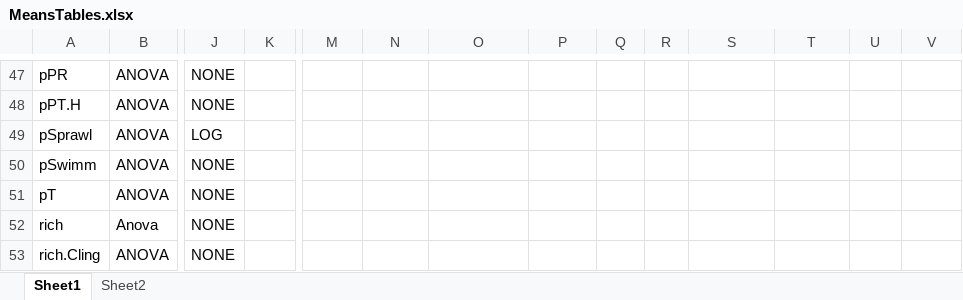
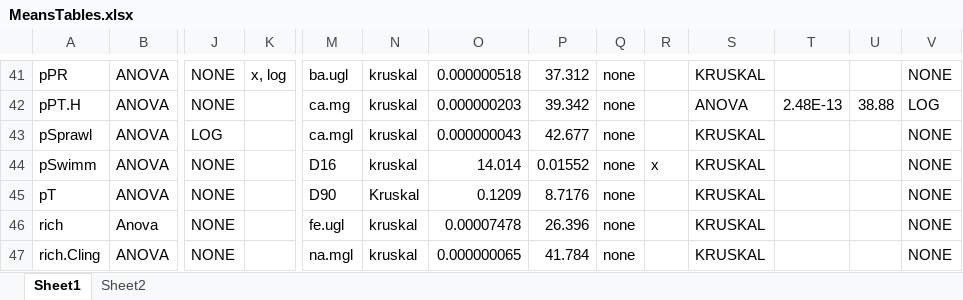
Before and after one commit to mcmillanma/Spatial-Patterns-of-Water-Quality-and-Macroinvertebrate-Communities-within-Mining-influenced-Headwat, an Excel workbook: Tables/MeansTables.xlsx, sheet Sheet1, drawn as a sheet; only a part is shown, gaps mark what is left out; values as stored, in another font and other column widths than the file's, no borders; addresses are those after the commit; the diff covers the shown part only; the diff names each change by its address in the sheet, - before the commit and + after, or states it on an @@ line.

```diff
--- a/Tables/MeansTables.xlsx (sheet Sheet1)
+++ b/Tables/MeansTables.xlsx (sheet Sheet1)
-K41: (empty)
+K41: x, log
-M41: (empty)
+M41: ba.ugl
-N41:N44: (empty)
+N41:N44: kruskal
-O41: (empty)
+O41: 0.000000518
-P41: (empty)
+P41: 37.312
-Q41:Q47: (empty)
+Q41:Q47: none
-S41: (empty)
+S41: KRUSKAL
-V41: (empty)
+V41: NONE
-M42: (empty)
+M42: ca.mg
-O42: (empty)
+O42: 0.000000203
-P42: (empty)
+P42: 39.342
-S42: (empty)
+S42: ANOVA
-T42: (empty)
+T42: 2.48E-13
-U42: (empty)
+U42: 38.88
-V42: (empty)
+V42: LOG
-M43: (empty)
+M43: ca.mgl
-O43: (empty)
+O43: 0.000000043
-P43: (empty)
+P43: 42.677
-S43:S47: (empty)
+S43:S47: KRUSKAL
-V43:V47: (empty)
+V43:V47: NONE
-M44: (empty)
+M44: D16
-O44: (empty)
+O44: 14.014
-P44: (empty)
+P44: 0.01552
-R44: (empty)
+R44: x
-M45: (empty)
+M45: D90
-N45: (empty)
+N45: Kruskal
-O45: (empty)
+O45: 0.1209
-P45: (empty)
+P45: 8.7176
-M46: (empty)
+M46: fe.ugl
-N46:N47: (empty)
+N46:N47: kruskal
-O46: (empty)
+O46: 0.00007478
-P46: (empty)
+P46: 26.396
-M47: (empty)
+M47: na.mgl
-O47: (empty)
+O47: 0.000000065
-P47: (empty)
+P47: 41.784
```
Also changed, not shown: 35 added rows, 24 removed rows and 129 edited cells elsewhere in this sheet, sheet Sheet2, 3 other files.
